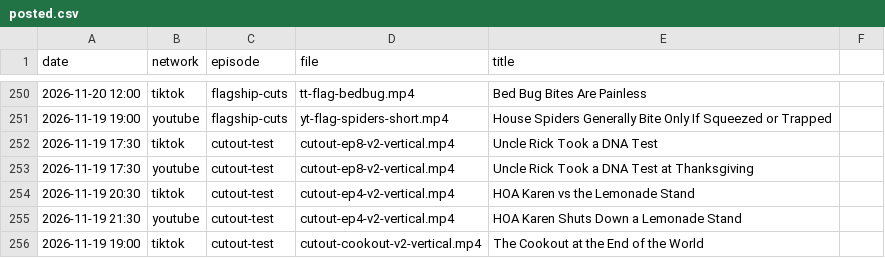
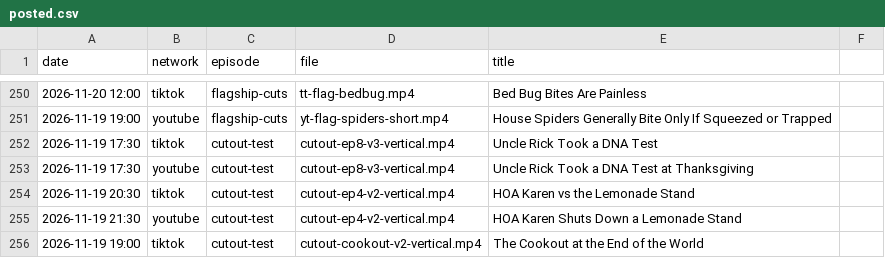
Before and after one commit to mooneyn60-art/skills, a CSV file: skills/oh-meatball/data/posted.csv, drawn as a sheet; only a part is shown, gaps mark what is left out.

```diff
--- a/skills/oh-meatball/data/posted.csv
+++ b/skills/oh-meatball/data/posted.csv
@@ -251,4 +251,4 @@ date,network,episode,file,title
 2026-11-19 19:00,youtube,flagship-cuts,yt-flag-spiders-short.mp4,House Spiders Generally Bite Only If Squeezed or Trapped
-2026-11-19 17:30,tiktok,cutout-test,cutout-ep8-v2-vertical.mp4,Uncle Rick Took a DNA Test
-2026-11-19 17:30,youtube,cutout-test,cutout-ep8-v2-vertical.mp4,Uncle Rick Took a DNA Test at Thanksgiving
+2026-11-19 17:30,tiktok,cutout-test,cutout-ep8-v3-vertical.mp4,Uncle Rick Took a DNA Test
+2026-11-19 17:30,youtube,cutout-test,cutout-ep8-v3-vertical.mp4,Uncle Rick Took a DNA Test at Thanksgiving
 2026-11-19 20:30,tiktok,cutout-test,cutout-ep4-v2-vertical.mp4,HOA Karen vs the Lemonade Stand
```
